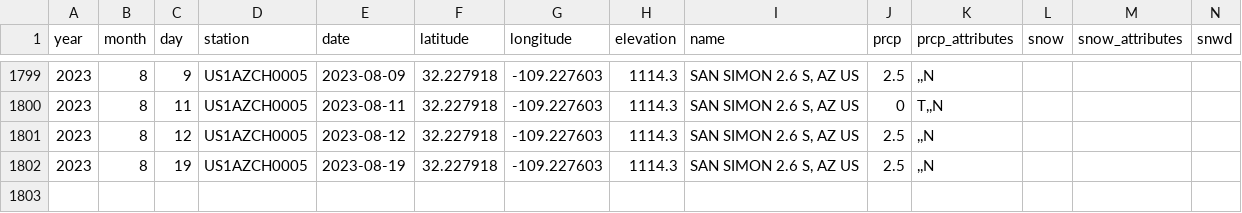
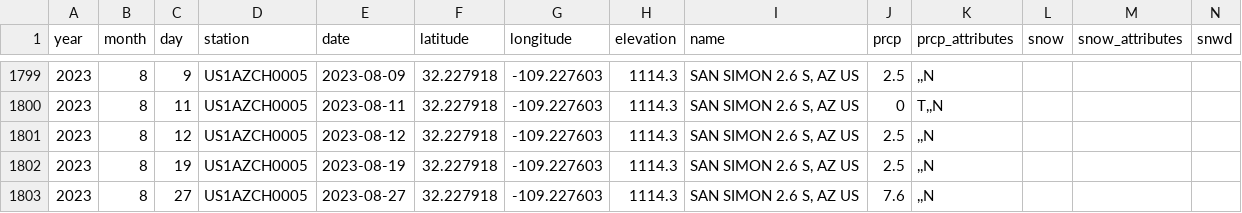
Before and after one commit to weecology/PortalData, a CSV file: Weather/Sansimon_regional_weather.csv, drawn as a sheet; only a part is shown, gaps mark what is left out; rows hold the shown columns only; the diff names each change by its address in the sheet, - before the commit and + after, or states it on an @@ line.

Commit message:
Update data and trigger archive: GitHub Build 903 [skip ci] [cron]

```diff
--- a/Weather/Sansimon_regional_weather.csv
+++ b/Weather/Sansimon_regional_weather.csv
+row 1803: 2023 | 8 | 27 | US1AZCH0005 | 2023-08-27 | 32.227918 | -109.227603 | 1114.3 | SAN SIMON 2.6 S, AZ US | 7.6 | ,,N
```
Also changed, not shown: NDVI/ndvi.csv, 1 other file.
